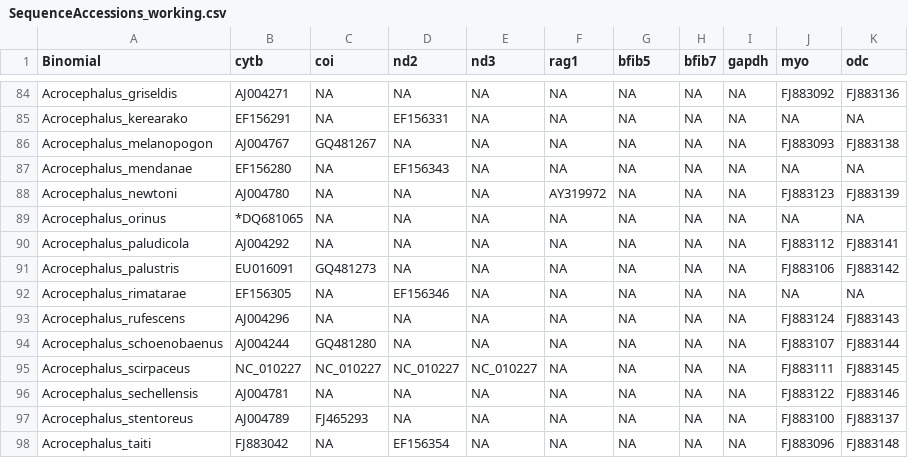
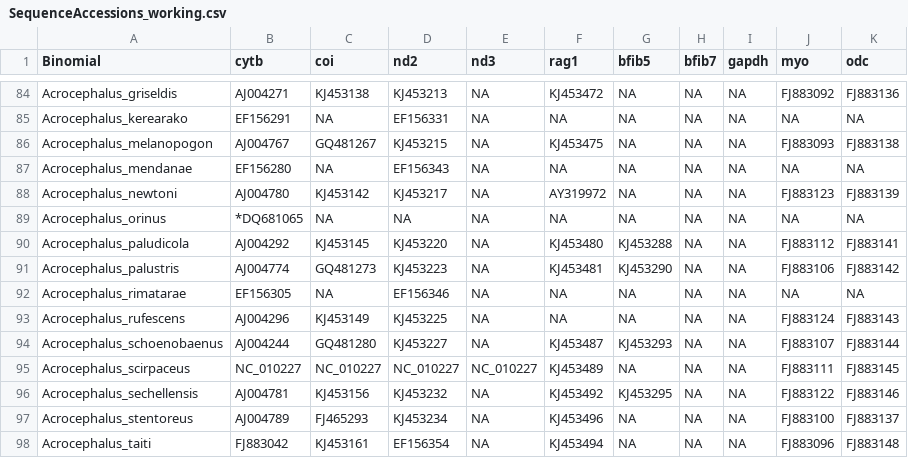
Before and after one commit to ghthomas/BirdPhyloPipeline, a CSV file: doc/SequenceAccessions_working.csv, drawn as a sheet; only a part is shown, gaps mark what is left out; the diff covers the shown part only; the diff names each change by its address in the sheet, - before the commit and + after, or states it on an @@ line.

```diff
--- a/doc/SequenceAccessions_working.csv
+++ b/doc/SequenceAccessions_working.csv
-C84 (coi): NA
+C84 (coi): KJ453138
-D84 (nd2): NA
+D84 (nd2): KJ453213
-F84 (rag1): NA
+F84 (rag1): KJ453472
-D86 (nd2): NA
+D86 (nd2): KJ453215
-F86 (rag1): NA
+F86 (rag1): KJ453475
-C88 (coi): NA
+C88 (coi): KJ453142
-D88 (nd2): NA
+D88 (nd2): KJ453217
-C90 (coi): NA
+C90 (coi): KJ453145
-D90 (nd2): NA
+D90 (nd2): KJ453220
-F90 (rag1): NA
+F90 (rag1): KJ453480
-G90 (bfib5): NA
+G90 (bfib5): KJ453288
-B91 (cytb): EU016091
+B91 (cytb): AJ004774
-D91 (nd2): NA
+D91 (nd2): KJ453223
-F91 (rag1): NA
+F91 (rag1): KJ453481
-G91 (bfib5): NA
+G91 (bfib5): KJ453290
-C93 (coi): NA
+C93 (coi): KJ453149
-D93 (nd2): NA
+D93 (nd2): KJ453225
-D94 (nd2): NA
+D94 (nd2): KJ453227
-F94 (rag1): NA
+F94 (rag1): KJ453487
-G94 (bfib5): NA
+G94 (bfib5): KJ453293
-F95 (rag1): NA
+F95 (rag1): KJ453489
-C96 (coi): NA
+C96 (coi): KJ453156
-D96 (nd2): NA
+D96 (nd2): KJ453232
-F96 (rag1): NA
+F96 (rag1): KJ453492
-G96 (bfib5): NA
+G96 (bfib5): KJ453295
-D97 (nd2): NA
+D97 (nd2): KJ453234
-F97 (rag1): NA
+F97 (rag1): KJ453496
-C98 (coi): NA
+C98 (coi): KJ453161
-F98 (rag1): NA
+F98 (rag1): KJ453494
```
Also changed, not shown: 139 edited cells elsewhere in this file.
